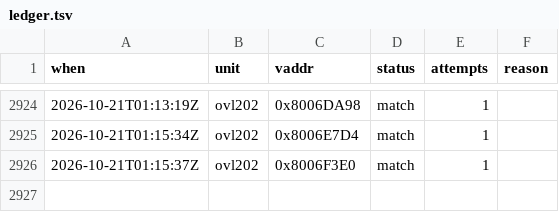
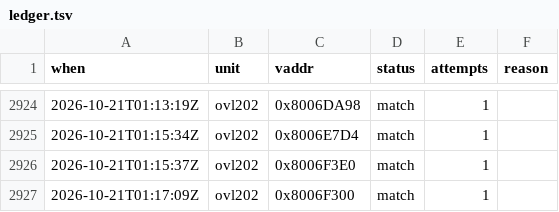
Before and after one commit to byroweb/AC1_RE, a TSV file: tools/loop/ledger.tsv, drawn as a sheet; only a part is shown, gaps mark what is left out.

```diff
--- a/tools/loop/ledger.tsv
+++ b/tools/loop/ledger.tsv
@@ -2926 +2926,2 @@ when	unit	vaddr	status	attempts	reason
 2026-10-21T01:15:37Z	ovl202	0x8006F3E0	match	1	
+2026-10-21T01:17:09Z	ovl202	0x8006F300	match	1	
```
Also changed, not shown: re/match/manifest.tsv, 1 other file.
